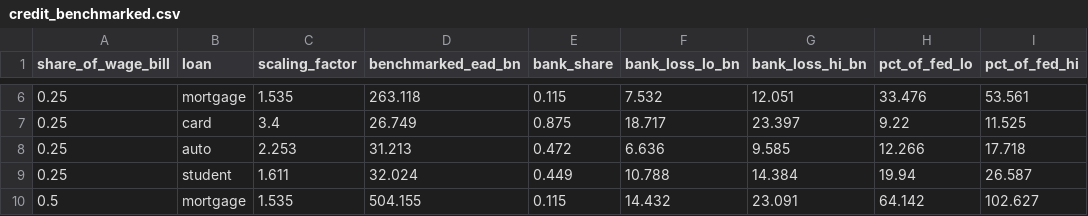
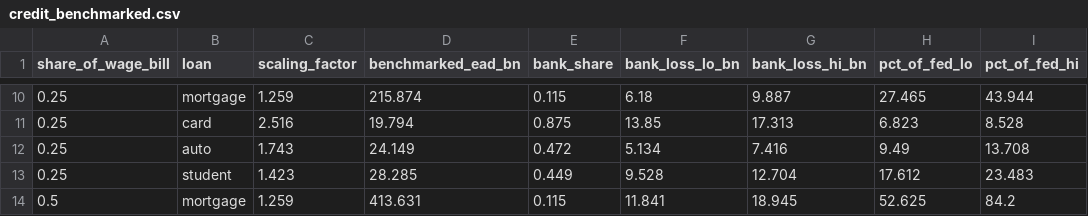
Before and after one commit to MohitPratapSinghRathore/physical-ai, a CSV file: data/processed/credit_benchmarked.csv, drawn as a sheet; only a part is shown, gaps mark what is left out; the diff covers the shown part only.

```diff
--- a/data/processed/credit_benchmarked.csv
+++ b/data/processed/credit_benchmarked.csv
@@ -6,5 +10,5 @@ share_of_wage_bill,loan,scaling_factor,benchmarked_ead_bn,bank_share,bank_loss_l
-0.25,mortgage,1.535,263.118,0.115,7.532,12.051,33.476,53.561
-0.25,card,3.4,26.749,0.875,18.717,23.397,9.22,11.525
-0.25,auto,2.253,31.213,0.472,6.636,9.585,12.266,17.718
-0.25,student,1.611,32.024,0.449,10.788,14.384,19.94,26.587
-0.5,mortgage,1.535,504.155,0.115,14.432,23.091,64.142,102.627
+0.25,mortgage,1.259,215.874,0.115,6.18,9.887,27.465,43.944
+0.25,card,2.516,19.794,0.875,13.85,17.313,6.823,8.528
+0.25,auto,1.743,24.149,0.472,5.134,7.416,9.49,13.708
+0.25,student,1.423,28.285,0.449,9.528,12.704,17.612,23.483
+0.5,mortgage,1.259,413.631,0.115,11.841,18.945,52.625,84.2
```
Also changed, not shown: 4 added rows and 66 edited cells elsewhere in this file, data/processed/verify/hand_check_credit.csv, 19 other files.
